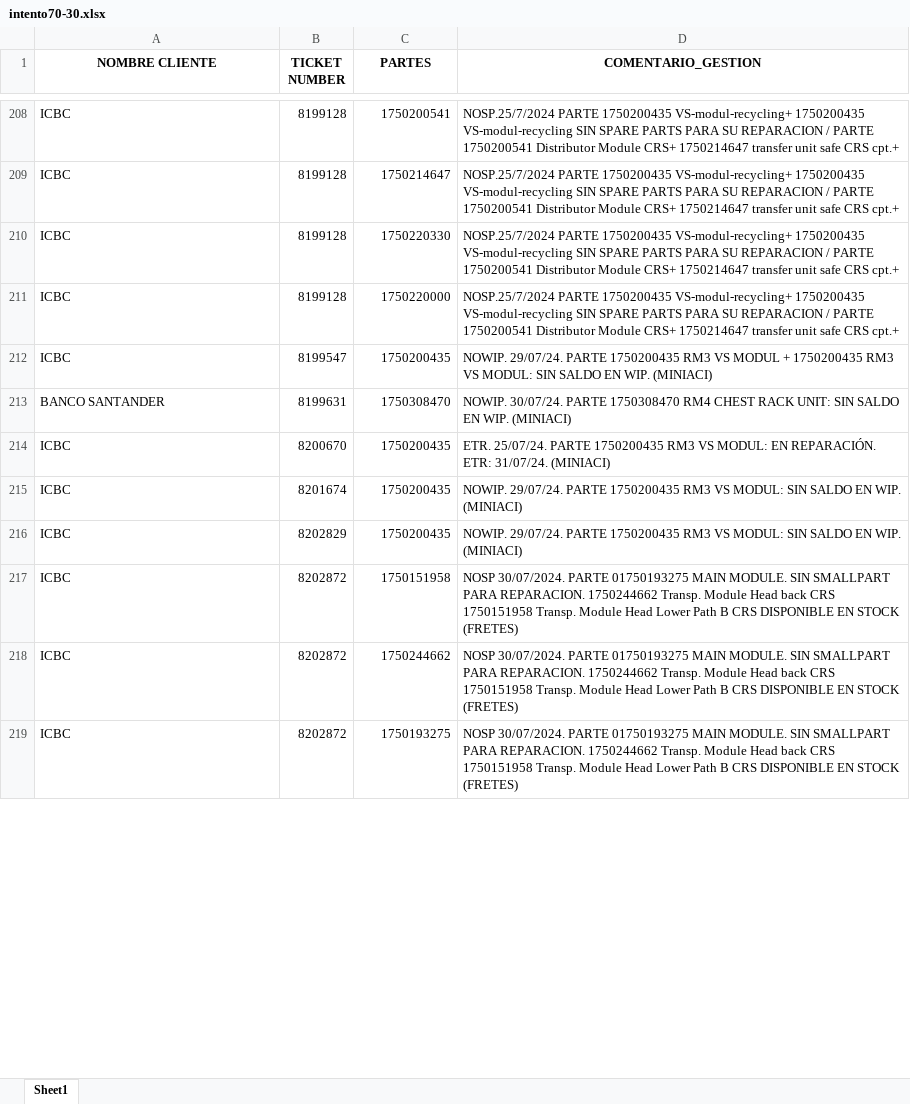
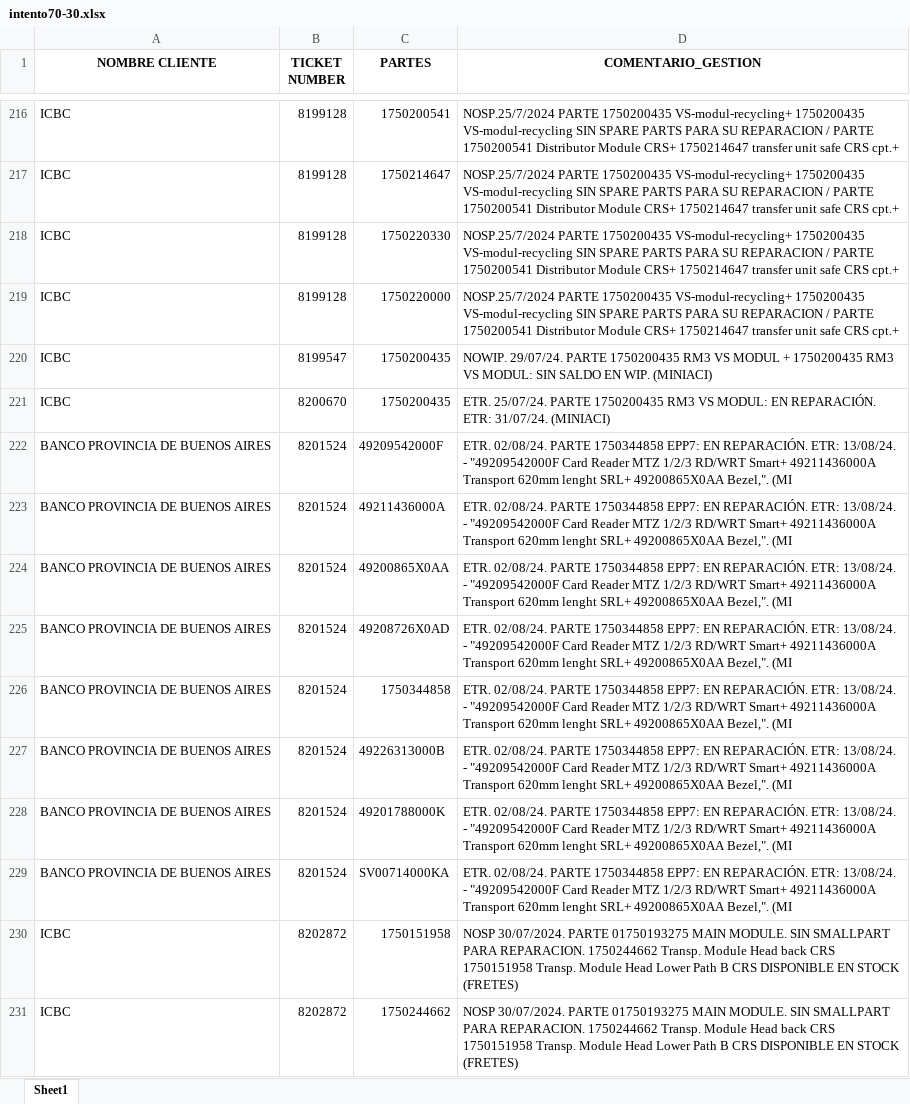
Before and after one commit to lucasrdrz/testdn, an Excel workbook: intento70-30.xlsx, sheet Sheet1, drawn as a sheet; only a part is shown, gaps mark what is left out; the shorter side is filled out with more unchanged rows; values as stored, in another font and other column widths than the file's, no borders; removed rows and columns are numbered as before the commit, all else as after; the diff covers the shown part only; the diff names each change by its address in the sheet, - before the commit and + after, or states it on an @@ line.

```diff
--- a/intento70-30.xlsx (sheet Sheet1)
+++ b/intento70-30.xlsx (sheet Sheet1)
-row 213: BANCO SANTANDER | 8199631 | 1750308470 | NOWIP. 30/07/24. PARTE 1750308470 RM4 CHEST RACK UNIT: SIN SALDO EN WIP. (MINIACI)
-row 215: ICBC | 8201674 | 1750200435 | NOWIP. 29/07/24. PARTE 1750200435 RM3 VS MODUL: SIN SALDO EN WIP. (MINIACI)
-row 216: ICBC | 8202829 | 1750200435 | NOWIP. 29/07/24. PARTE 1750200435 RM3 VS MODUL: SIN SALDO EN WIP. (MINIACI)
+row 222: BANCO PROVINCIA DE BUENOS AIRES | 8201524 | 49209542000F | ETR. 02/08/24. PARTE 1750344858 EPP7: EN REPARACIÓN. ETR: 13/08/24. - "49209542000F Card Reader MTZ 1/2/3 RD/WRT Smart+ 49211436000A Transport 620mm lenght SRL+ 49200865X0AA Bezel,". (MI
+row 223: BANCO PROVINCIA DE BUENOS AIRES | 8201524 | 49211436000A | ETR. 02/08/24. PARTE 1750344858 EPP7: EN REPARACIÓN. ETR: 13/08/24. - "49209542000F Card Reader MTZ 1/2/3 RD/WRT Smart+ 49211436000A Transport 620mm lenght SRL+ 49200865X0AA Bezel,". (MI
+row 224: BANCO PROVINCIA DE BUENOS AIRES | 8201524 | 49200865X0AA | ETR. 02/08/24. PARTE 1750344858 EPP7: EN REPARACIÓN. ETR: 13/08/24. - "49209542000F Card Reader MTZ 1/2/3 RD/WRT Smart+ 49211436000A Transport 620mm lenght SRL+ 49200865X0AA Bezel,". (MI
+row 225: BANCO PROVINCIA DE BUENOS AIRES | 8201524 | 49208726X0AD | ETR. 02/08/24. PARTE 1750344858 EPP7: EN REPARACIÓN. ETR: 13/08/24. - "49209542000F Card Reader MTZ 1/2/3 RD/WRT Smart+ 49211436000A Transport 620mm lenght SRL+ 49200865X0AA Bezel,". (MI
+row 226: BANCO PROVINCIA DE BUENOS AIRES | 8201524 | 1750344858 | ETR. 02/08/24. PARTE 1750344858 EPP7: EN REPARACIÓN. ETR: 13/08/24. - "49209542000F Card Reader MTZ 1/2/3 RD/WRT Smart+ 49211436000A Transport 620mm lenght SRL+ 49200865X0AA Bezel,". (MI
+row 227: BANCO PROVINCIA DE BUENOS AIRES | 8201524 | 49226313000B | ETR. 02/08/24. PARTE 1750344858 EPP7: EN REPARACIÓN. ETR: 13/08/24. - "49209542000F Card Reader MTZ 1/2/3 RD/WRT Smart+ 49211436000A Transport 620mm lenght SRL+ 49200865X0AA Bezel,". (MI
+row 228: BANCO PROVINCIA DE BUENOS AIRES | 8201524 | 49201788000K | ETR. 02/08/24. PARTE 1750344858 EPP7: EN REPARACIÓN. ETR: 13/08/24. - "49209542000F Card Reader MTZ 1/2/3 RD/WRT Smart+ 49211436000A Transport 620mm lenght SRL+ 49200865X0AA Bezel,". (MI
+row 229: BANCO PROVINCIA DE BUENOS AIRES | 8201524 | SV00714000KA | ETR. 02/08/24. PARTE 1750344858 EPP7: EN REPARACIÓN. ETR: 13/08/24. - "49209542000F Card Reader MTZ 1/2/3 RD/WRT Smart+ 49211436000A Transport 620mm lenght SRL+ 49200865X0AA Bezel,". (MI
```
Also changed, not shown: 30 added rows, 14 removed rows and 11 edited cells elsewhere in this sheet, TicktesPendientes.xlsx, 1 other file.
